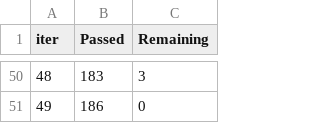
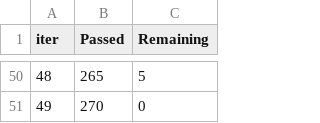
Before and after one commit to Dyan-p0l/THESIS_MACHINE_LEARNING_MODELS, a TSV file: catboost_info/time_left.tsv, drawn as a sheet; only a part is shown, gaps mark what is left out; the diff covers the shown part only.

```diff
--- a/catboost_info/time_left.tsv
+++ b/catboost_info/time_left.tsv
@@ -50,2 +50,2 @@ iter	Passed	Remaining
-48	183	3
-49	186	0
+48	265	5
+49	270	0
```
Also changed, not shown: 96 edited cells elsewhere in this file, catboost_info/learn_error.tsv, data/preprocessed/labels.csv, 55 other files.
